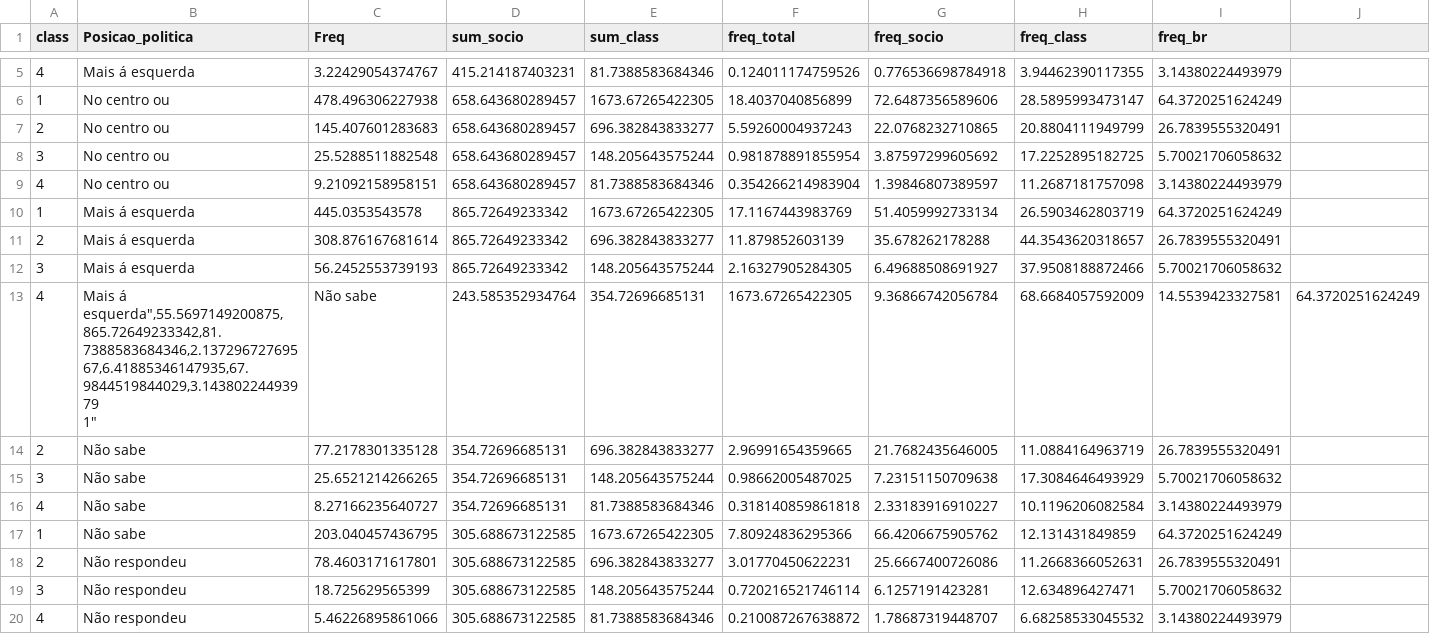
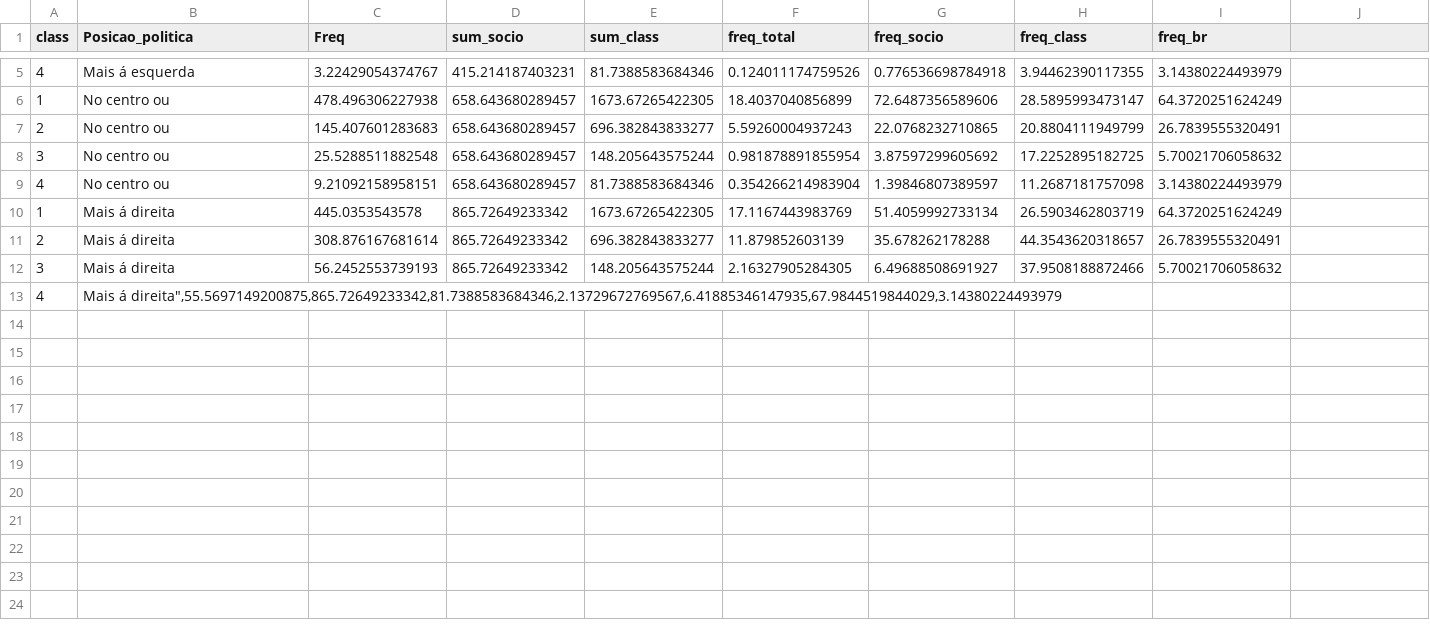
Before and after one commit to marinattomas/publicos.mudanca.climatica.br, a CSV file: Data/prop_Posicao_politica.csv, drawn as a sheet; only a part is shown, gaps mark what is left out.

```diff
--- a/Data/prop_Posicao_politica.csv
+++ b/Data/prop_Posicao_politica.csv
@@ -9,13 +9,6 @@
 "4","No centro ou",9.21092158958151,658.643680289457,81.7388583684346,0.354266214983904,1.39846807389597,11.2687181757098,3.14380224493979
-"1","Mais á esquerda",445.0353543578,865.72649233342,1673.67265422305,17.1167443983769,51.4059992733134,26.5903462803719,64.3720251624249
-"2","Mais á esquerda",308.876167681614,865.72649233342,696.382843833277,11.879852603139,35.678262178288,44.3543620318657,26.7839555320491
-"3","Mais á esquerda",56.2452553739193,865.72649233342,148.205643575244,2.16327905284305,6.49688508691927,37.9508188872466,5.70021706058632
-"4","Mais á esquerda"",55.5697149200875,865.72649233342,81.7388583684346,2.13729672769567,6.41885346147935,67.9844519844029,3.14380224493979
-"1","Não sabe",243.585352934764,354.72696685131,1673.67265422305,9.36866742056784,68.6684057592009,14.5539423327581,64.3720251624249
-"2","Não sabe",77.2178301335128,354.72696685131,696.382843833277,2.96991654359665,21.7682435646005,11.0884164963719,26.7839555320491
-"3","Não sabe",25.6521214266265,354.72696685131,148.205643575244,0.98662005487025,7.23151150709638,17.3084646493929,5.70021706058632
-"4","Não sabe",8.27166235640727,354.72696685131,81.7388583684346,0.318140859861818,2.33183916910227,10.1196206082584,3.14380224493979
-"1","Não sabe",203.040457436795,305.688673122585,1673.67265422305,7.80924836295366,66.4206675905762,12.131431849859,64.3720251624249
-"2","Não respondeu",78.4603171617801,305.688673122585,696.382843833277,3.01770450622231,25.6667400726086,11.2668366052631,26.7839555320491
-"3","Não respondeu",18.725629565399,305.688673122585,148.205643575244,0.720216521746114,6.1257191423281,12.634896427471,5.70021706058632
-"4","Não respondeu",5.46226895861066,305.688673122585,81.7388583684346,0.210087267638872,1.78687319448707,6.68258533045532,3.14380224493979
+"1","Mais á direita",445.0353543578,865.72649233342,1673.67265422305,17.1167443983769,51.4059992733134,26.5903462803719,64.3720251624249
+"2","Mais á direita",308.876167681614,865.72649233342,696.382843833277,11.879852603139,35.678262178288,44.3543620318657,26.7839555320491
+"3","Mais á direita",56.2452553739193,865.72649233342,148.205643575244,2.16327905284305,6.49688508691927,37.9508188872466,5.70021706058632
+"4","Mais á direita"",55.5697149200875,865.72649233342,81.7388583684346,2.13729672769567,6.41885346147935,67.9844519844029,3.14380224493979
+
```
Also changed, not shown: 35 other files.
